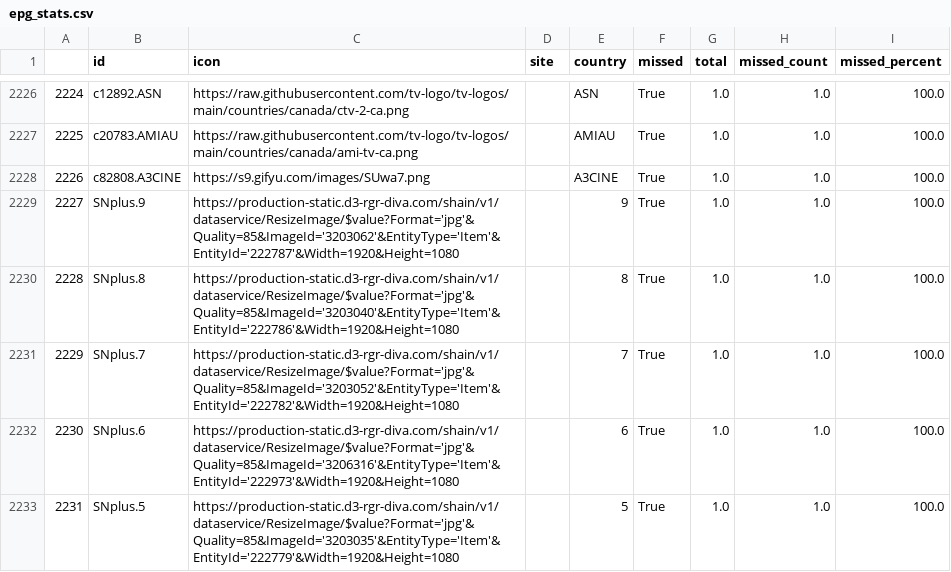
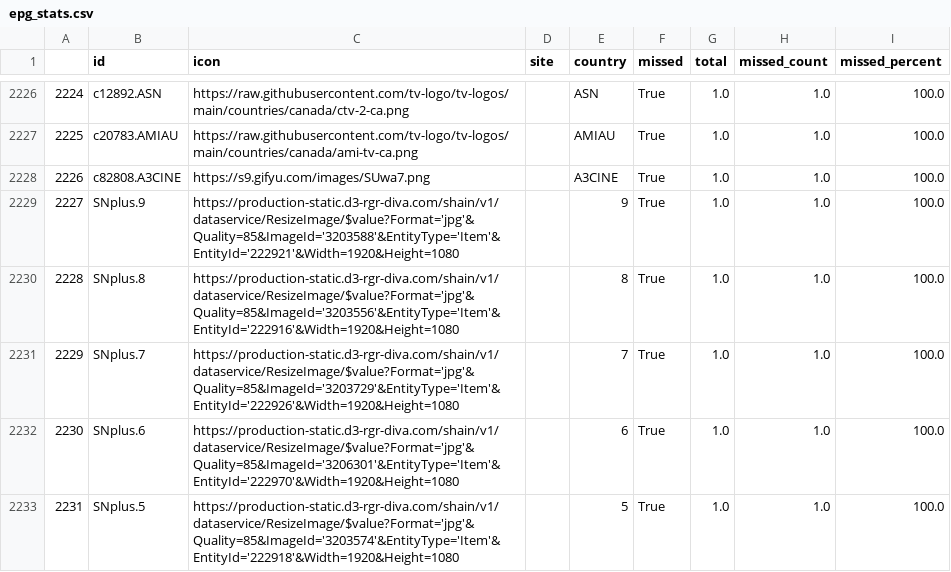
Before and after one commit to Fazzani/grab, a CSV file: out/epg_stats.csv, drawn as a sheet; only a part is shown, gaps mark what is left out; the diff covers the shown part only; the diff names each change by its address in the sheet, - before the commit and + after, or states it on an @@ line.

```diff
--- a/out/epg_stats.csv
+++ b/out/epg_stats.csv
-C2229 (icon): https://production-static.d3-rgr-diva.com/shain/v1/dataservice/ResizeImage/$value?Format='jpg'&Quality=85&ImageId='3203062'&EntityType='Item'&EntityId='222787'&Width=1920&Height=1080
+C2229 (icon): https://production-static.d3-rgr-diva.com/shain/v1/dataservice/ResizeImage/$value?Format='jpg'&Quality=85&ImageId='3203588'&EntityType='Item'&EntityId='222921'&Width=1920&Height=1080
-C2230 (icon): https://production-static.d3-rgr-diva.com/shain/v1/dataservice/ResizeImage/$value?Format='jpg'&Quality=85&ImageId='3203040'&EntityType='Item'&EntityId='222786'&Width=1920&Height=1080
+C2230 (icon): https://production-static.d3-rgr-diva.com/shain/v1/dataservice/ResizeImage/$value?Format='jpg'&Quality=85&ImageId='3203556'&EntityType='Item'&EntityId='222916'&Width=1920&Height=1080
-C2231 (icon): https://production-static.d3-rgr-diva.com/shain/v1/dataservice/ResizeImage/$value?Format='jpg'&Quality=85&ImageId='3203052'&EntityType='Item'&EntityId='222782'&Width=1920&Height=1080
+C2231 (icon): https://production-static.d3-rgr-diva.com/shain/v1/dataservice/ResizeImage/$value?Format='jpg'&Quality=85&ImageId='3203729'&EntityType='Item'&EntityId='222926'&Width=1920&Height=1080
-C2232 (icon): https://production-static.d3-rgr-diva.com/shain/v1/dataservice/ResizeImage/$value?Format='jpg'&Quality=85&ImageId='3206316'&EntityType='Item'&EntityId='222973'&Width=1920&Height=1080
+C2232 (icon): https://production-static.d3-rgr-diva.com/shain/v1/dataservice/ResizeImage/$value?Format='jpg'&Quality=85&ImageId='3206301'&EntityType='Item'&EntityId='222970'&Width=1920&Height=1080
-C2233 (icon): https://production-static.d3-rgr-diva.com/shain/v1/dataservice/ResizeImage/$value?Format='jpg'&Quality=85&ImageId='3203035'&EntityType='Item'&EntityId='222779'&Width=1920&Height=1080
+C2233 (icon): https://production-static.d3-rgr-diva.com/shain/v1/dataservice/ResizeImage/$value?Format='jpg'&Quality=85&ImageId='3203574'&EntityType='Item'&EntityId='222918'&Width=1920&Height=1080
```
Also changed, not shown: 1 added row, 1 removed row, 11 moved rows, 22 edited cells and row numbers in column A elsewhere in this file, out/epg.csv, 4 other files.
